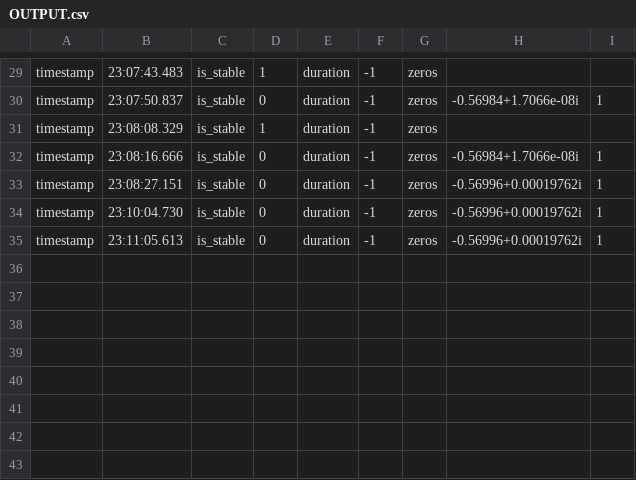
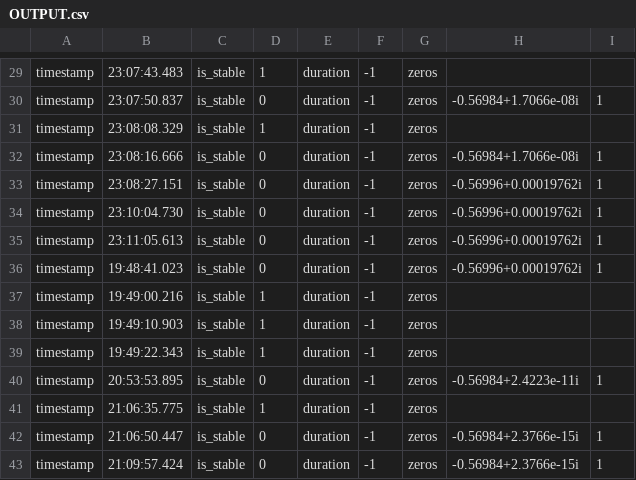
Before and after one commit to treto/fde-phd, a CSV file: matlab/stability_test_suite/root_finding_cap_delaunay/OUTPUT.csv, drawn as a sheet; only a part is shown, gaps mark what is left out; the diff names each change by its address in the sheet, - before the commit and + after, or states it on an @@ line.

```diff
--- a/matlab/stability_test_suite/root_finding_cap_delaunay/OUTPUT.csv
+++ b/matlab/stability_test_suite/root_finding_cap_delaunay/OUTPUT.csv
+row 36: timestamp | 19:48:41.023 | is_stable | 0 | duration | -1 | zeros | -0.56996+0.00019762i | 1
+row 37: timestamp | 19:49:00.216 | is_stable | 1 | duration | -1 | zeros
+row 38: timestamp | 19:49:10.903 | is_stable | 1 | duration | -1 | zeros
+row 39: timestamp | 19:49:22.343 | is_stable | 1 | duration | -1 | zeros
+row 40: timestamp | 20:53:53.895 | is_stable | 0 | duration | -1 | zeros | -0.56984+2.4223e-11i | 1
+row 41: timestamp | 21:06:35.775 | is_stable | 1 | duration | -1 | zeros
+row 42: timestamp | 21:06:50.447 | is_stable | 0 | duration | -1 | zeros | -0.56984+2.3766e-15i | 1
+row 43: timestamp | 21:09:57.424 | is_stable | 0 | duration | -1 | zeros | -0.56984+2.3766e-15i | 1
```
Also changed, not shown: 4 other files.
